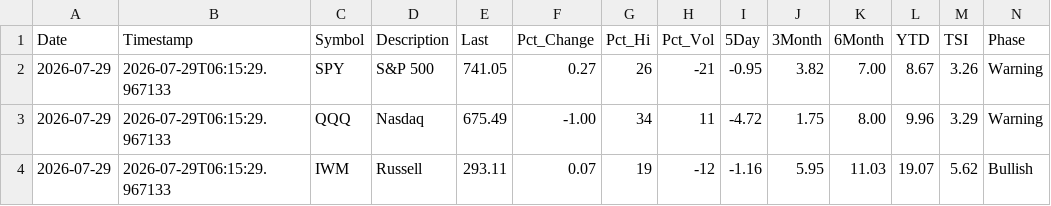
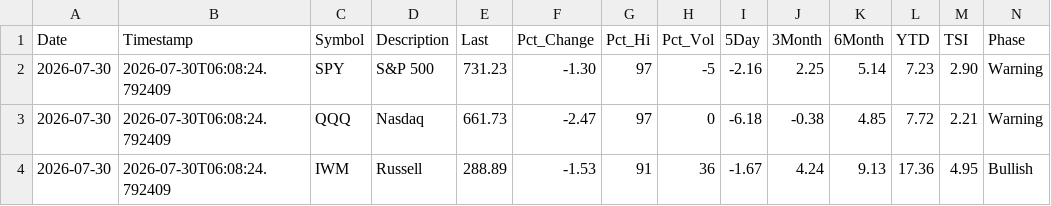
Before and after one commit to blumenty/stock-data-automation, a CSV file: data/Shazam-market-daily.csv, drawn as a sheet; only a part is shown; the diff covers the shown part only; the diff names each change by its address in the sheet, - before the commit and + after, or states it on an @@ line.

```diff
--- a/data/Shazam-market-daily.csv
+++ b/data/Shazam-market-daily.csv
-A2:A4 (Date): 2026-07-29
+A2:A4 (Date): 2026-07-30
-B2:B4 (Timestamp): 2026-07-29T06:15:29.967133
+B2:B4 (Timestamp): 2026-07-30T06:08:24.792409
-E2 (Last): 741.05
+E2 (Last): 731.23
-F2 (Pct_Change): 0.27
+F2 (Pct_Change): -1.30
-G2 (Pct_Hi): 26
+G2 (Pct_Hi): 97
-H2 (Pct_Vol): -21
+H2 (Pct_Vol): -5
-I2 (5Day): -0.95
+I2 (5Day): -2.16
-J2 (3Month): 3.82
+J2 (3Month): 2.25
-K2 (6Month): 7.00
+K2 (6Month): 5.14
-L2 (YTD): 8.67
+L2 (YTD): 7.23
-M2 (TSI): 3.26
+M2 (TSI): 2.90
-E3 (Last): 675.49
+E3 (Last): 661.73
-F3 (Pct_Change): -1.00
+F3 (Pct_Change): -2.47
-G3 (Pct_Hi): 34
+G3 (Pct_Hi): 97
-H3 (Pct_Vol): 11
+H3 (Pct_Vol): 0
-I3 (5Day): -4.72
+I3 (5Day): -6.18
-J3 (3Month): 1.75
+J3 (3Month): -0.38
-K3 (6Month): 8.00
+K3 (6Month): 4.85
-L3 (YTD): 9.96
+L3 (YTD): 7.72
-M3 (TSI): 3.29
+M3 (TSI): 2.21
-E4 (Last): 293.11
+E4 (Last): 288.89
-F4 (Pct_Change): 0.07
+F4 (Pct_Change): -1.53
-G4 (Pct_Hi): 19
+G4 (Pct_Hi): 91
-H4 (Pct_Vol): -12
+H4 (Pct_Vol): 36
-I4 (5Day): -1.16
+I4 (5Day): -1.67
-J4 (3Month): 5.95
+J4 (3Month): 4.24
-K4 (6Month): 11.03
+K4 (6Month): 9.13
-L4 (YTD): 19.07
+L4 (YTD): 17.36
-M4 (TSI): 5.62
+M4 (TSI): 4.95
```
Also changed, not shown: 27 edited cells elsewhere in this file, data/shazam-tsi-history.csv, 4 other files.
